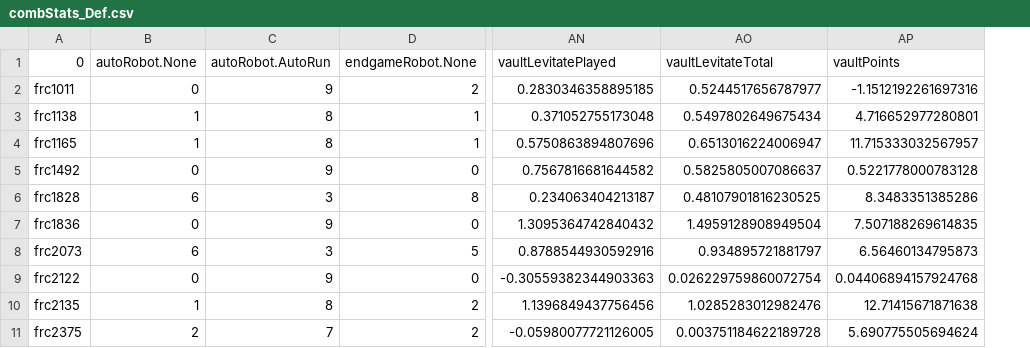
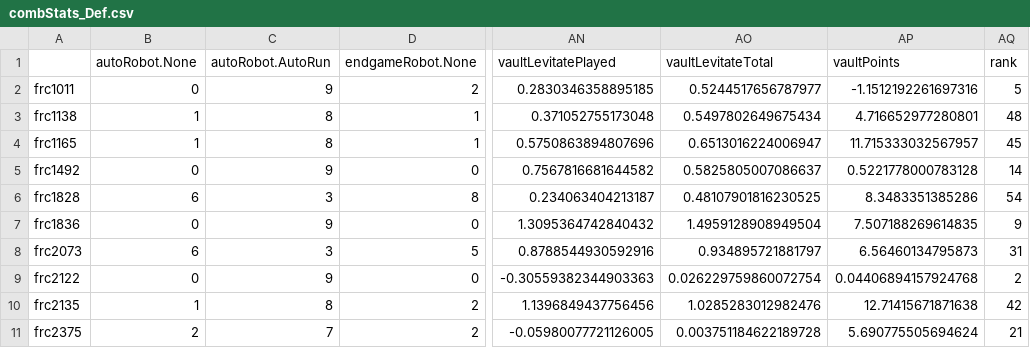
Before and after one commit to dataNerd23/FRC-Analyzer, a CSV file: Parsed Output/combStats_Def.csv, drawn as a sheet; only a part is shown, gaps mark what is left out; the diff names each change by its address in the sheet, - before the commit and + after, or states it on an @@ line.

Commit message:
Ranked Output and Ordinal Regression
I added the ranked output to the csv output files and started an ordinal regression notebook.

```diff
--- a/Parsed Output/combStats_Def.csv
+++ b/Parsed Output/combStats_Def.csv
+column AQ (rank), rows 2-11: 5 | 48 | 45 | 14 | 54 | 9 | 31 | 2 | 42 | 21
-A1: 0
+A1: (empty)
```
Also changed, not shown: Parsed Output/combStats_Off.csv, 2 other files.
